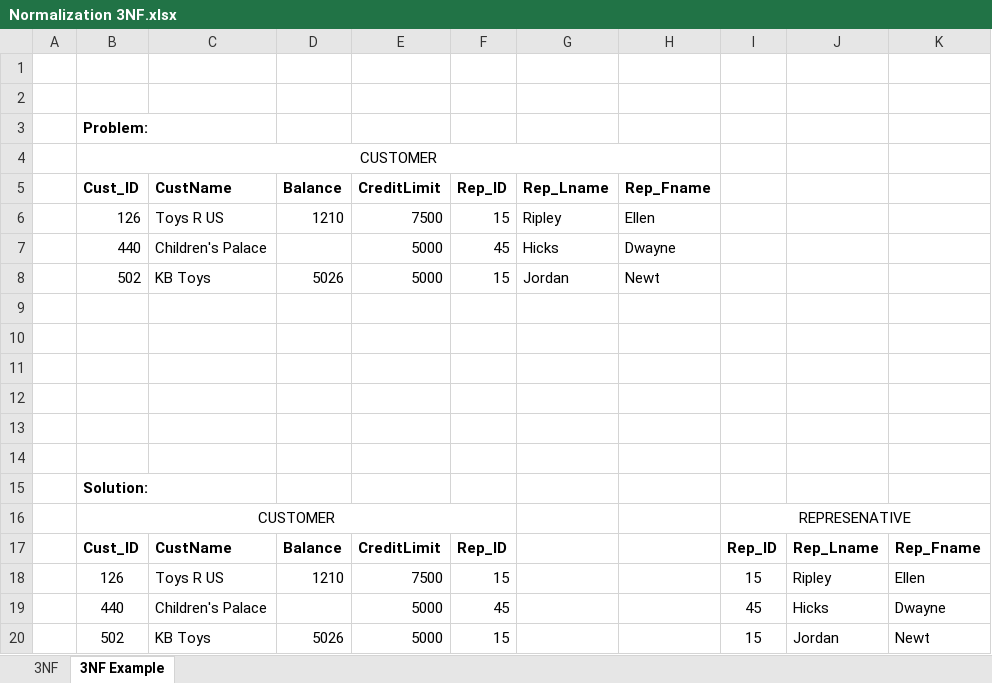
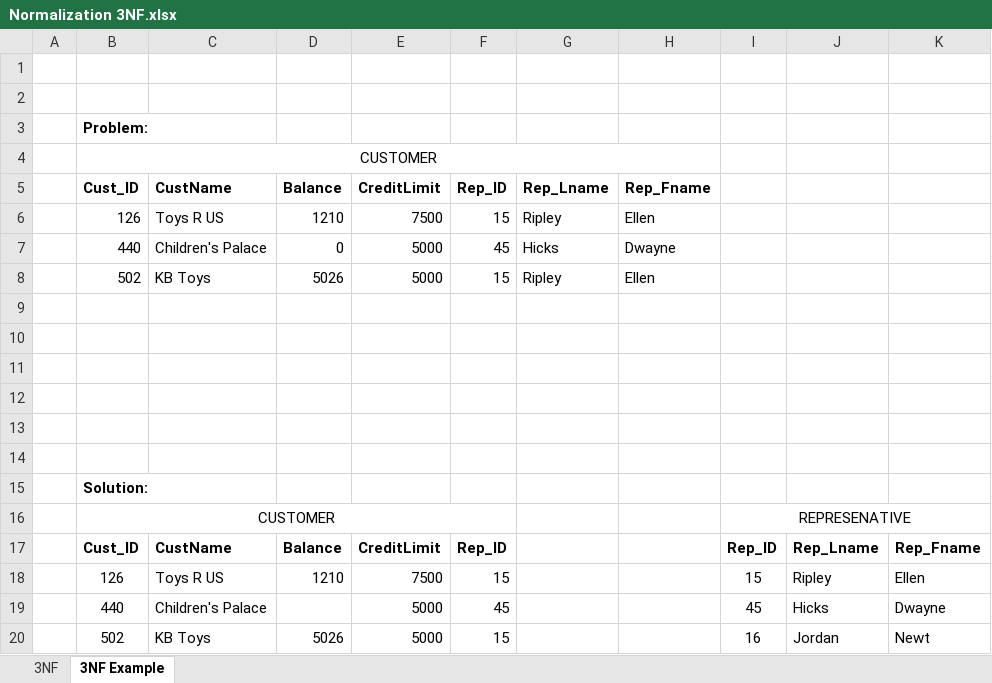
Before and after one commit to TollesDJones/CSCI1320-PublicRepo, an Excel workbook: Normalization Explanation/Normalization 3NF.xlsx, sheet 3NF Example, drawn as a sheet; values as stored, in another font and other column widths than the file's, no borders; the diff names each change by its address in the sheet, - before the commit and + after, or states it on an @@ line.

Commit message:
Added Normalization Files & Earthquake Project

```diff
--- a/Normalization Explanation/Normalization 3NF.xlsx (sheet 3NF Example)
+++ b/Normalization Explanation/Normalization 3NF.xlsx (sheet 3NF Example)
-D7 (Balance): (empty)
+D7 (Balance): 0
-G8 (Rep_Lname): Jordan
+G8 (Rep_Lname): Ripley
-H8 (Rep_Fname): Newt
+H8 (Rep_Fname): Ellen
-I20: 15
+I20: 16
```
Also changed, not shown: sheet 3NF, Normalization Explanation/Normalization 1NF.xlsx, Normalization Explanation/Normalization 2NF.xlsx, 2 other files.
